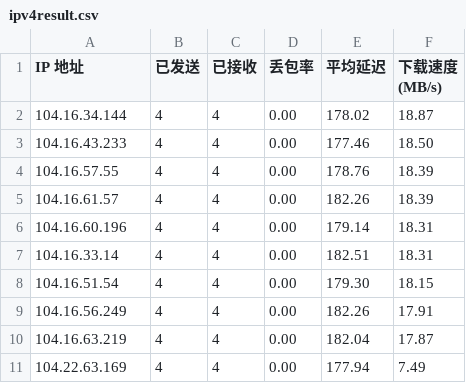
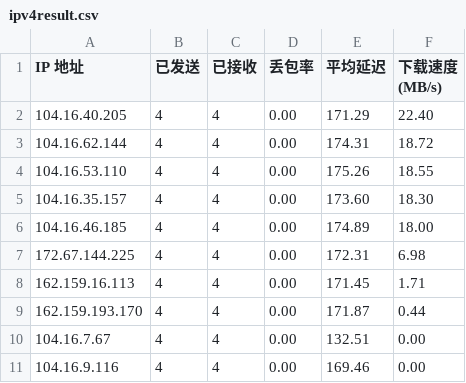
Before and after one commit to NobukoOgino/auto-check-ip, a CSV file: result/ipv4result.csv, drawn as a sheet.

```diff
--- a/result/ipv4result.csv
+++ b/result/ipv4result.csv
@@ -1,11 +1,11 @@
 IP 地址,已发送,已接收,丢包率,平均延迟,下载速度 (MB/s)
-104.16.34.144,4,4,0.00,178.02,18.87
-104.16.43.233,4,4,0.00,177.46,18.50
-104.16.57.55,4,4,0.00,178.76,18.39
-104.16.61.57,4,4,0.00,182.26,18.39
-104.16.60.196,4,4,0.00,179.14,18.31
-104.16.33.14,4,4,0.00,182.51,18.31
-104.16.51.54,4,4,0.00,179.30,18.15
-104.16.56.249,4,4,0.00,182.26,17.91
-104.16.63.219,4,4,0.00,182.04,17.87
-104.22.63.169,4,4,0.00,177.94,7.49
+104.16.40.205,4,4,0.00,171.29,22.40
+104.16.62.144,4,4,0.00,174.31,18.72
+104.16.53.110,4,4,0.00,175.26,18.55
+104.16.35.157,4,4,0.00,173.60,18.30
+104.16.46.185,4,4,0.00,174.89,18.00
+172.67.144.225,4,4,0.00,172.31,6.98
+162.159.16.113,4,4,0.00,171.45,1.71
+162.159.193.170,4,4,0.00,171.87,0.44
+104.16.7.67,4,4,0.00,132.51,0.00
+104.16.9.116,4,4,0.00,169.46,0.00
```
Also changed, not shown: 3 other files.
